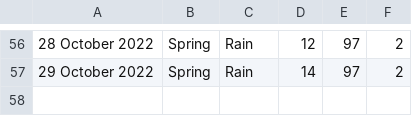
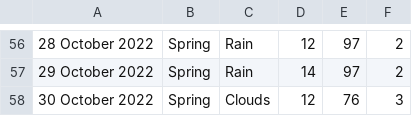
Before and after one commit to xmzboy/Async-Weather-API, a CSV file: data/queenstown_data.csv, drawn as a sheet; only a part is shown, gaps mark what is left out.

Commit message:
Update queenstown_data.csv

```diff
--- a/data/queenstown_data.csv
+++ b/data/queenstown_data.csv
@@ -57 +57,2 @@
 29 October 2022;Spring;Rain;14;97;2
+30 October 2022;Spring;Clouds;12;76;3
```
